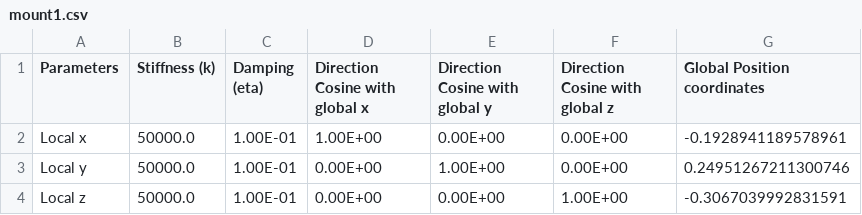
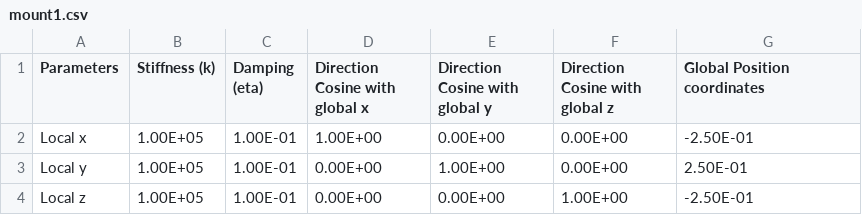
Before and after one commit to EffyJohn/Hertztech-NVH-Datascience, a CSV file: Data/mount1.csv, drawn as a sheet.

```diff
--- a/Data/mount1.csv
+++ b/Data/mount1.csv
@@ -1,4 +1,4 @@
 Parameters,Stiffness (k),Damping (eta),Direction Cosine with global x,Direction Cosine with global y,Direction Cosine with global z,Global Position coordinates
-Local x,50000.0,1.00E-01,1.00E+00,0.00E+00,0.00E+00,-0.1928941189578961
-Local y,50000.0,1.00E-01,0.00E+00,1.00E+00,0.00E+00,0.24951267211300746
-Local z,50000.0,1.00E-01,0.00E+00,0.00E+00,1.00E+00,-0.3067039992831591
+Local x,1.00E+05,1.00E-01,1.00E+00,0.00E+00,0.00E+00,-2.50E-01
+Local y,1.00E+05,1.00E-01,0.00E+00,1.00E+00,0.00E+00,2.50E-01
+Local z,1.00E+05,1.00E-01,0.00E+00,0.00E+00,1.00E+00,-2.50E-01
```
Also changed, not shown: Data/mount3.csv.
